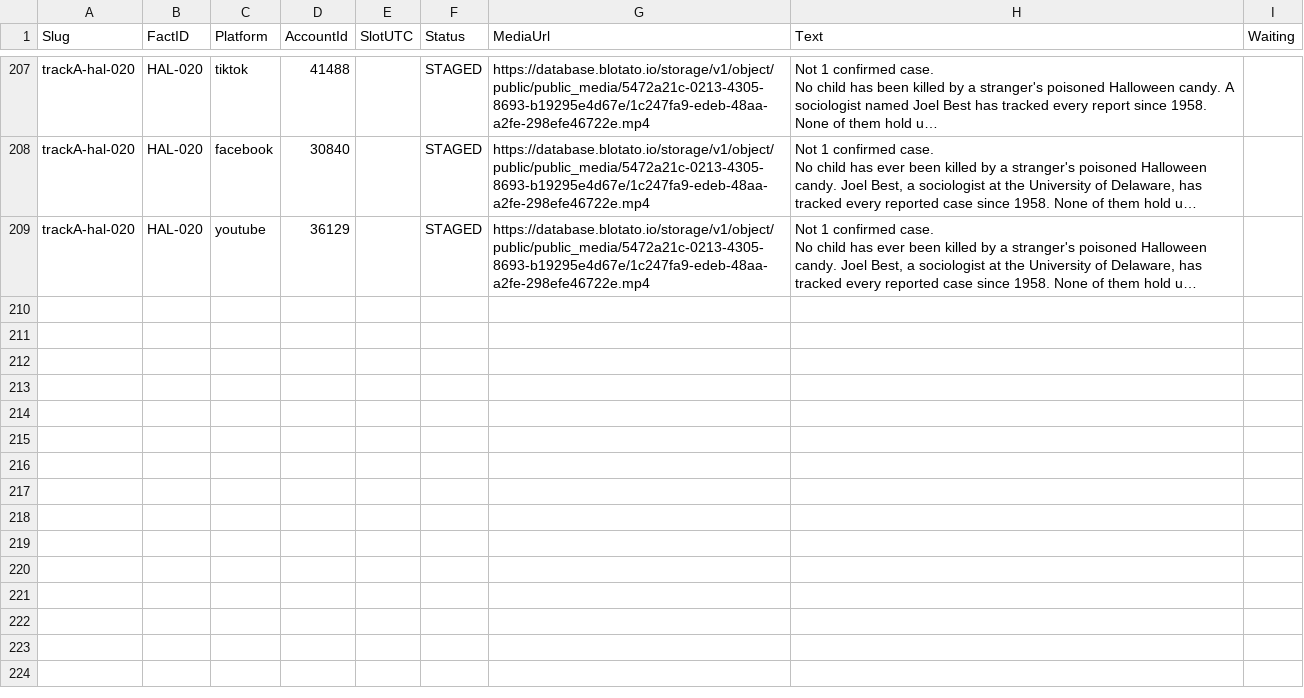
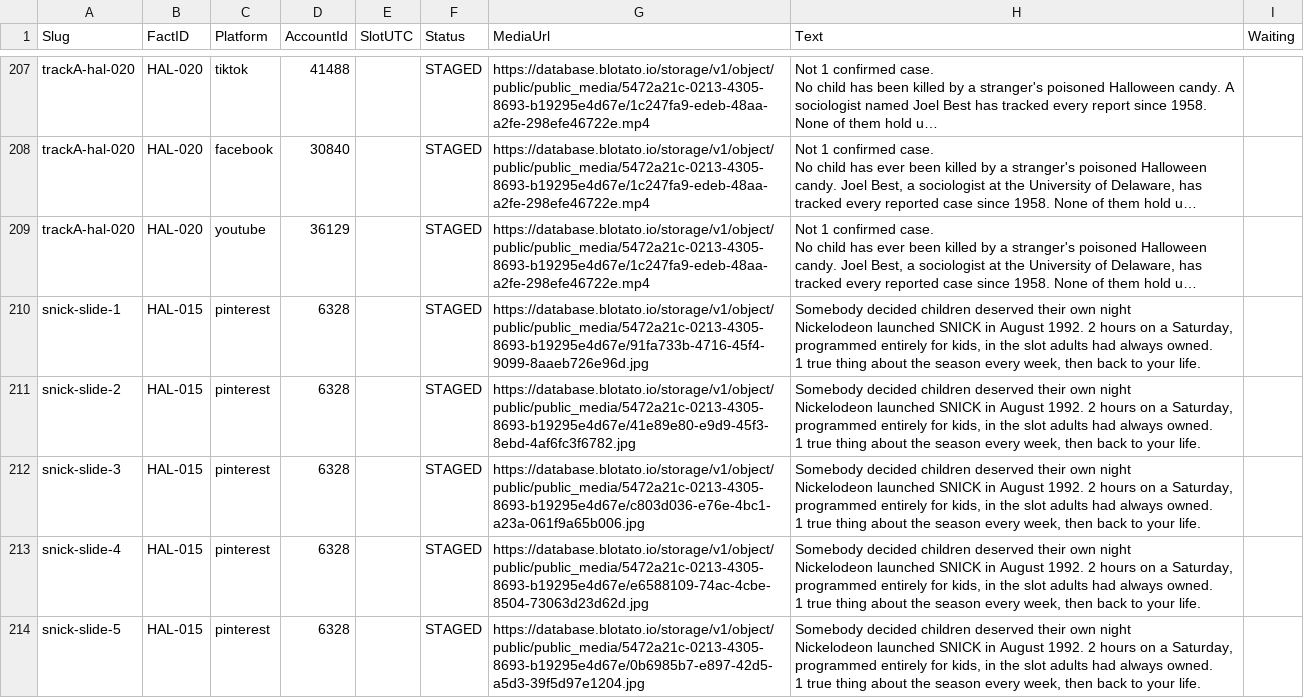
Before and after one commit to amandakersh85-sketch/GentleMuse, a CSV file: filing-system/data/staging-library.csv, drawn as a sheet; only a part is shown, gaps mark what is left out; long unchanged cells end in …; ↵ is a line break in a cell; the diff covers the shown part only; the diff names each change by its address in the sheet, - before the commit and + after, or states it on an @@ line.

```diff
--- a/filing-system/data/staging-library.csv
+++ b/filing-system/data/staging-library.csv
+row 210: snick-slide-1 | HAL-015 | pinterest | 6328 |  | STAGED | https://database.blotato.io/storage/v1/object/public/public_media/5472a21c-0213-4305-8693-b19295e4d67e/91fa733b-4716-45f4-9099-8aaeb726e96d.jpg | Somebody decided children deserved their own night ↵ Nickelodeon launched SNICK in August 1992. 2 hours on a Saturday, programmed entirely for kids, in the slot adults had always owned. ↵ 1 true thing about the season every week, then back to your life.
+row 211: snick-slide-2 | HAL-015 | pinterest | 6328 |  | STAGED | https://database.blotato.io/storage/v1/object/public/public_media/5472a21c-0213-4305-8693-b19295e4d67e/41e89e80-e9d9-45f3-8ebd-4af6fc3f6782.jpg | Somebody decided children deserved their own night ↵ Nickelodeon launched SNICK in August 1992. 2 hours on a Saturday, programmed entirely for kids, in the slot adults had always owned. ↵ 1 true thing about the season every week, then back to your life.
+row 212: snick-slide-3 | HAL-015 | pinterest | 6328 |  | STAGED | https://database.blotato.io/storage/v1/object/public/public_media/5472a21c-0213-4305-8693-b19295e4d67e/c803d036-e76e-4bc1-a23a-061f9a65b006.jpg | Somebody decided children deserved their own night ↵ Nickelodeon launched SNICK in August 1992. 2 hours on a Saturday, programmed entirely for kids, in the slot adults had always owned. ↵ 1 true thing about the season every week, then back to your life.
+row 213: snick-slide-4 | HAL-015 | pinterest | 6328 |  | STAGED | https://database.blotato.io/storage/v1/object/public/public_media/5472a21c-0213-4305-8693-b19295e4d67e/e6588109-74ac-4cbe-8504-73063d23d62d.jpg | Somebody decided children deserved their own night ↵ Nickelodeon launched SNICK in August 1992. 2 hours on a Saturday, programmed entirely for kids, in the slot adults had always owned. ↵ 1 true thing about the season every week, then back to your life.
+row 214: snick-slide-5 | HAL-015 | pinterest | 6328 |  | STAGED | https://database.blotato.io/storage/v1/object/public/public_media/5472a21c-0213-4305-8693-b19295e4d67e/0b6985b7-e897-42d5-a5d3-39f5d97e1204.jpg | Somebody decided children deserved their own night ↵ Nickelodeon launched SNICK in August 1992. 2 hours on a Saturday, programmed entirely for kids, in the slot adults had always owned. ↵ 1 true thing about the season every week, then back to your life.
```
Also changed, not shown: 5 added rows elsewhere in this file, filing-system/data/channel-rules.csv, filing-system/data/posting-cadence.csv, 3 other files.
